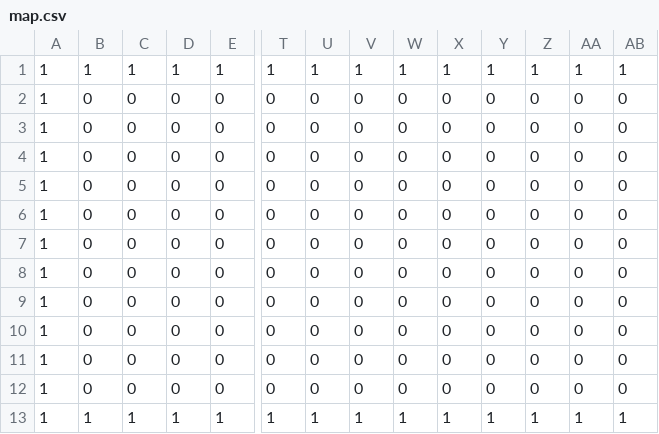
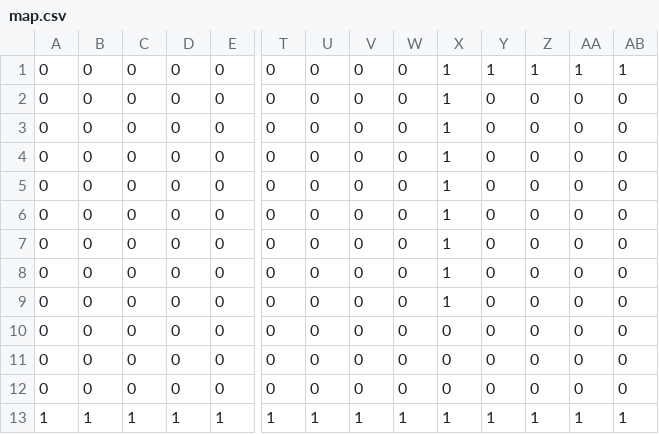
Before and after one commit to nnnnnnico/16han, a CSV file: Game1/Game1/Content/csv/map.csv, drawn as a sheet; only a part is shown, gaps mark what is left out; removed rows and columns are numbered as before the commit, all else as after; rows hold the shown columns only; the diff names each change by its address in the sheet, - before the commit and + after, or states it on an @@ line.

```diff
--- a/Game1/Game1/Content/csv/map.csv
+++ b/Game1/Game1/Content/csv/map.csv
-row 1: 1 | 1 | 1 | 1 | 1 | 1 | 1 | 1 | 1 | 1 | 1 | 1 | 1 | 1
+row 1: 0 | 0 | 0 | 0 | 0 | 0 | 0 | 0 | 0 | 1 | 1 | 1 | 1 | 1
-A2:A12: 1
+A2:A12: 0
-X2:X9: 0
+X2:X9: 1
```
Also changed, not shown: 3 other files.
